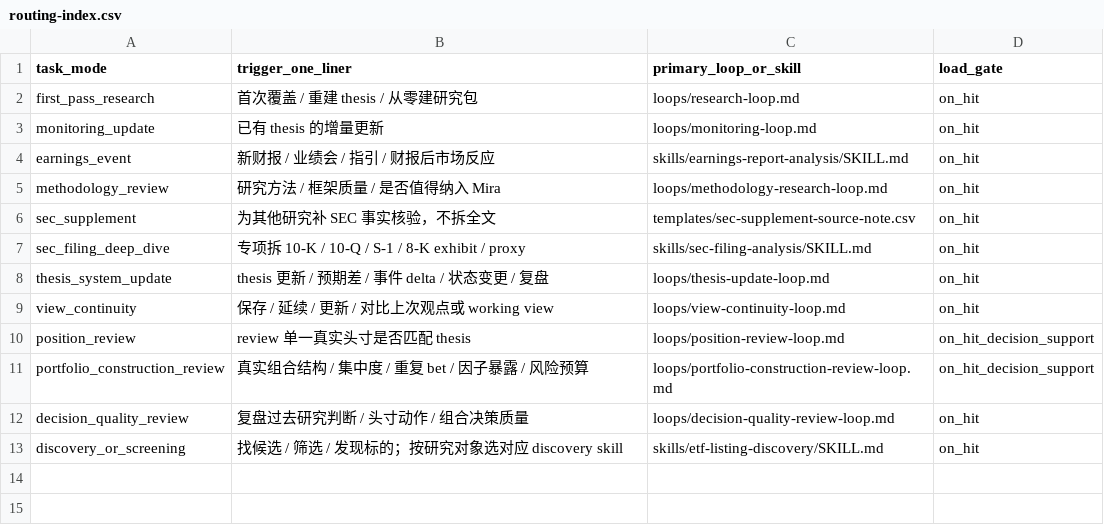
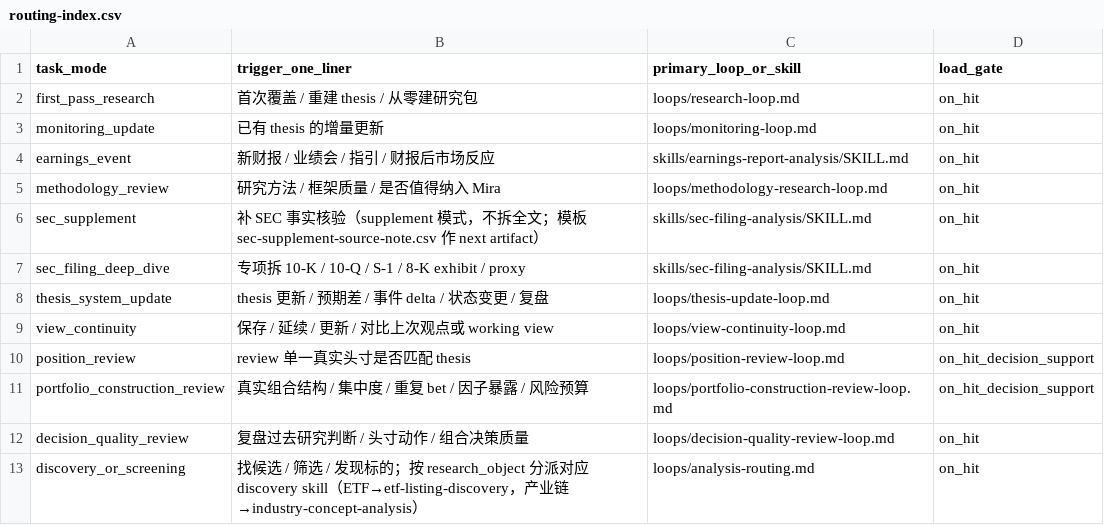
Before and after one commit to byteseek/Mira, a CSV file: data/routing-index.csv, drawn as a sheet.

```diff
--- a/data/routing-index.csv
+++ b/data/routing-index.csv
@@ -5,3 +5,3 @@ earnings_event,"新财报 / 业绩会 / 指引 / 财报后市场反应",skills/e
 methodology_review,"研究方法 / 框架质量 / 是否值得纳入 Mira",loops/methodology-research-loop.md,on_hit
-sec_supplement,"为其他研究补 SEC 事实核验，不拆全文",templates/sec-supplement-source-note.csv,on_hit
+sec_supplement,"补 SEC 事实核验（supplement 模式，不拆全文；模板 sec-supplement-source-note.csv 作 next artifact）",skills/sec-filing-analysis/SKILL.md,on_hit
 sec_filing_deep_dive,"专项拆 10-K / 10-Q / S-1 / 8-K exhibit / proxy",skills/sec-filing-analysis/SKILL.md,on_hit
@@ -12,2 +12,2 @@ portfolio_construction_review,"真实组合结构 / 集中度 / 重复 bet / 因
 decision_quality_review,"复盘过去研究判断 / 头寸动作 / 组合决策质量",loops/decision-quality-review-loop.md,on_hit
-discovery_or_screening,"找候选 / 筛选 / 发现标的；按研究对象选对应 discovery skill",skills/etf-listing-discovery/SKILL.md,on_hit
+discovery_or_screening,"找候选 / 筛选 / 发现标的；按 research_object 分派对应 discovery skill（ETF→etf-listing-discovery，产业链→industry-concept-analysis）",loops/analysis-routing.md,on_hit
```
Also changed, not shown: 2 other files.
